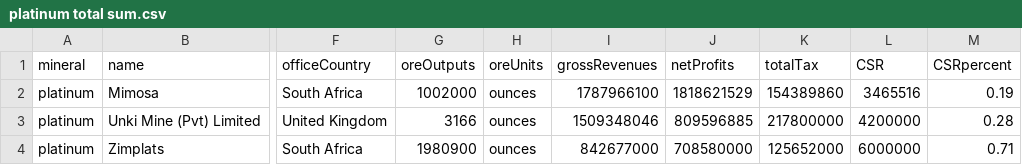
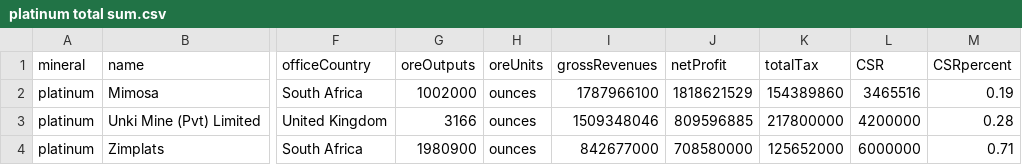
Before and after one commit to SIVIO-Institute/MRMI, a CSV file: platinum total sum.csv, drawn as a sheet; only a part is shown, gaps mark what is left out; the diff names each change by its address in the sheet, - before the commit and + after, or states it on an @@ line.

Commit message:
Update platinum total sum.csv

```diff
--- a/platinum total sum.csv
+++ b/platinum total sum.csv
-J1: netProfits
+J1: netProfit
```
